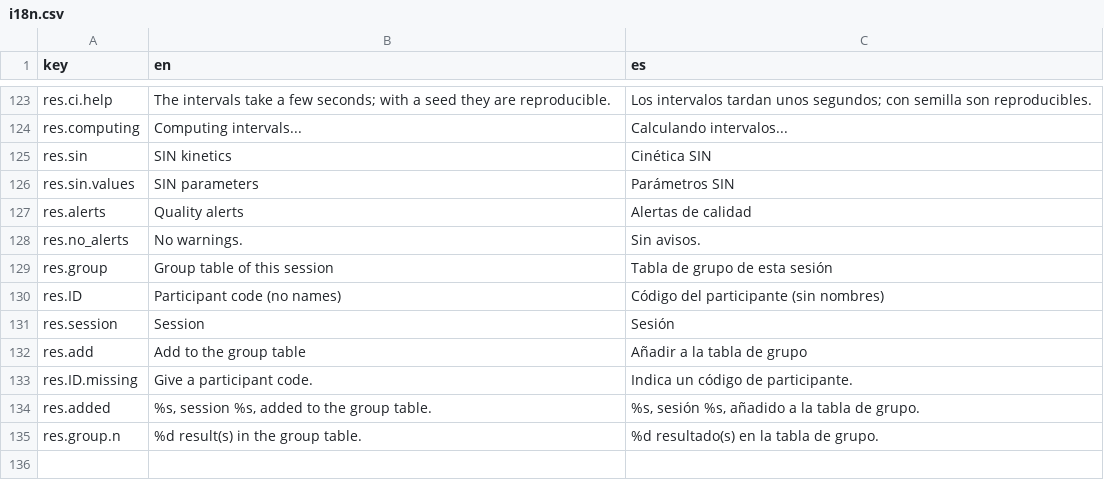
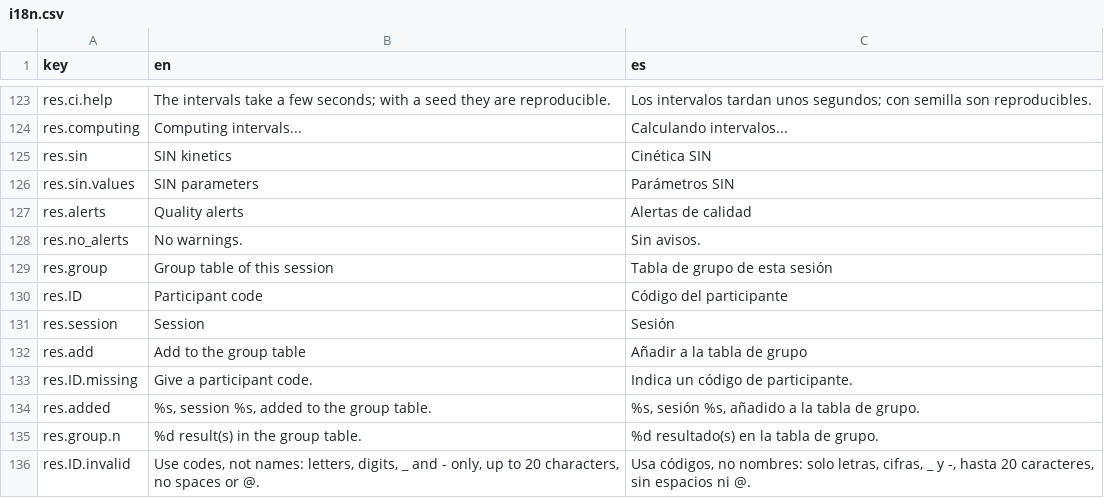
Before and after one commit to JorgeDelro/MFO, a CSV file: inst/app/i18n.csv, drawn as a sheet; only a part is shown, gaps mark what is left out.

```diff
--- a/inst/app/i18n.csv
+++ b/inst/app/i18n.csv
@@ -129,3 +129,3 @@
 "res.group","Group table of this session","Tabla de grupo de esta sesión"
-"res.ID","Participant code (no names)","Código del participante (sin nombres)"
+"res.ID","Participant code","Código del participante"
 "res.session","Session","Sesión"
@@ -135 +135,2 @@
 "res.group.n","%d result(s) in the group table.","%d resultado(s) en la tabla de grupo."
+"res.ID.invalid","Use codes, not names: letters, digits, _ and - only, up to 20 characters, no spaces or @.","Usa códigos, no nombres: solo letras, cifras, _ y -, hasta 20 caracteres, sin espacios ni @."
```
Also changed, not shown: 2 other files.
